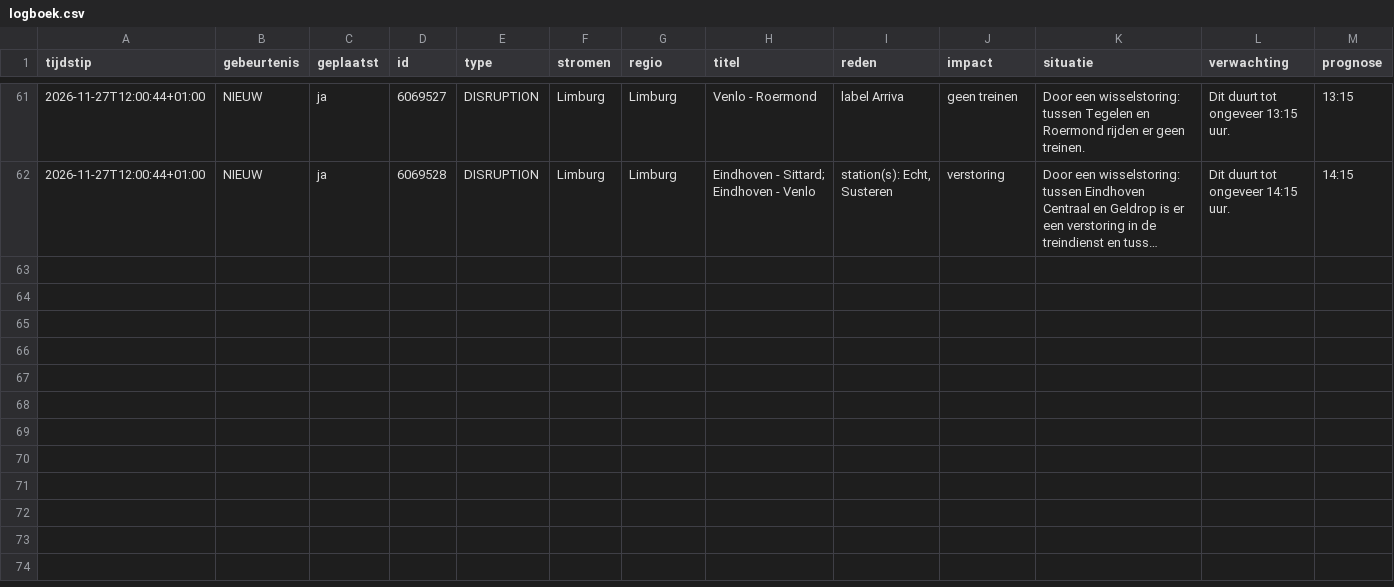
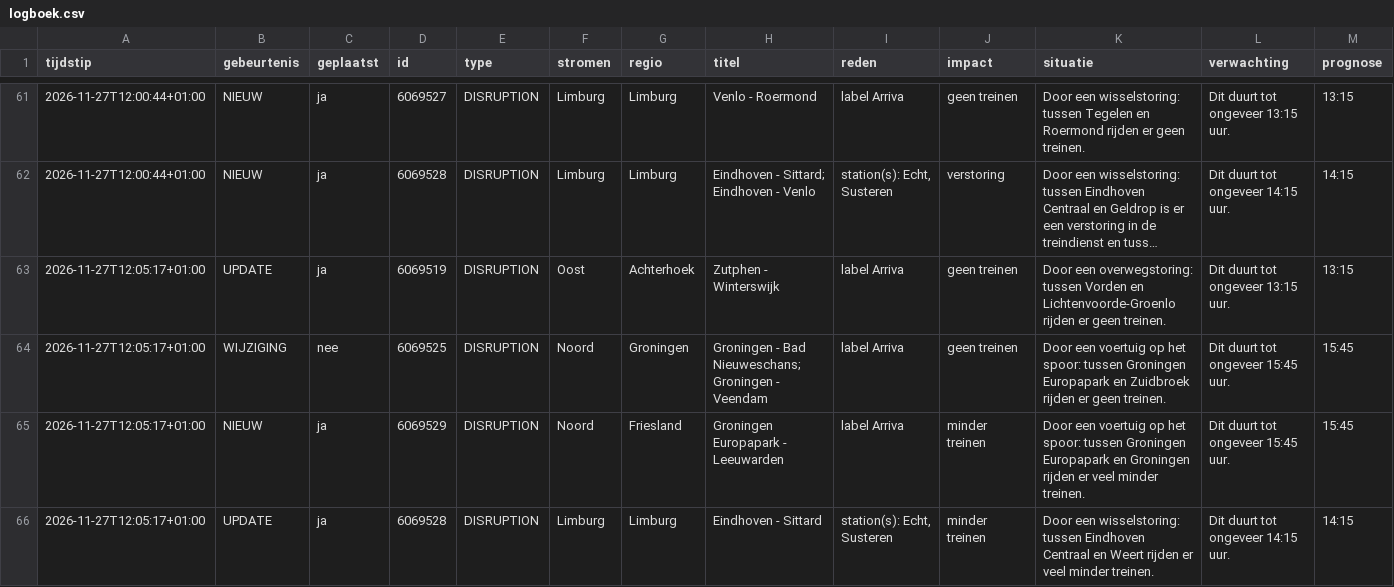
Before and after one commit to ongepland/storingsalert-noord, a CSV file: data/logboek.csv, drawn as a sheet; only a part is shown, gaps mark what is left out; long unchanged cells end in …; rows hold the shown columns only; the diff names each change by its address in the sheet, - before the commit and + after, or states it on an @@ line.

```diff
--- a/data/logboek.csv
+++ b/data/logboek.csv
+row 63: 2026-11-27T12:05:17+01:00 | UPDATE | ja | 6069519 | DISRUPTION | Oost | Achterhoek | Zutphen - Winterswijk | label Arriva | geen treinen | Door een overwegstoring: tussen Vorden en Lichtenvoorde-Groenlo rijden er geen treinen. | Dit duurt tot ongeveer 13:15 uur. | 13:15
+row 64: 2026-11-27T12:05:17+01:00 | WIJZIGING | nee | 6069525 | DISRUPTION | Noord | Groningen | Groningen - Bad Nieuweschans; Groningen - Veendam | label Arriva | geen treinen | Door een voertuig op het spoor: tussen Groningen Europapark en Zuidbroek rijden er geen treinen. | Dit duurt tot ongeveer 15:45 uur. | 15:45
+row 65: 2026-11-27T12:05:17+01:00 | NIEUW | ja | 6069529 | DISRUPTION | Noord | Friesland | Groningen Europapark - Leeuwarden | label Arriva | minder treinen | Door een voertuig op het spoor: tussen Groningen Europapark en Groningen rijden er veel minder treinen. | Dit duurt tot ongeveer 15:45 uur. | 15:45
+row 66: 2026-11-27T12:05:17+01:00 | UPDATE | ja | 6069528 | DISRUPTION | Limburg | Limburg | Eindhoven - Sittard | station(s): Echt, Susteren | minder treinen | Door een wisselstoring: tussen Eindhoven Centraal en Weert rijden er veel minder treinen. | Dit duurt tot ongeveer 14:15 uur. | 14:15
```
Also changed, not shown: 1 other file.
